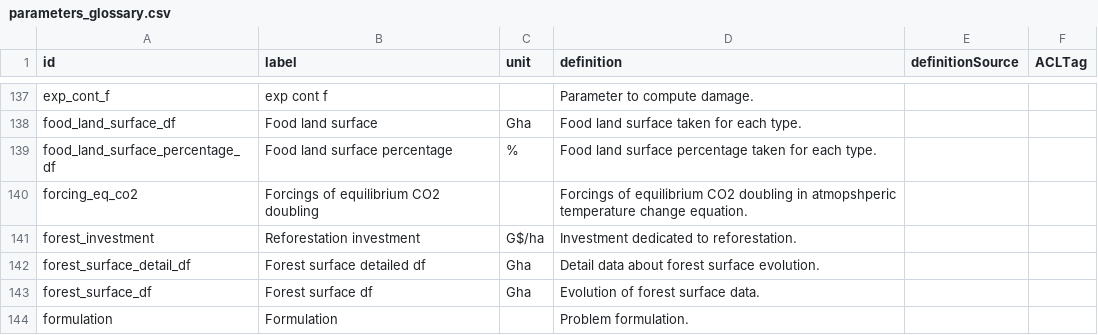
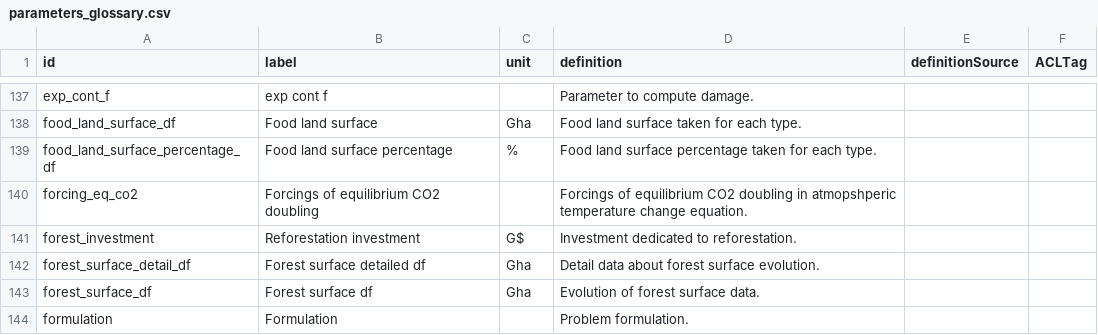
Before and after one commit to os-climate/witness-core, a CSV file: parameters_glossary.csv, drawn as a sheet; only a part is shown, gaps mark what is left out.

Commit message:
[Lost capital] Separate forest constraint
+ corect unit in parameter glossary
+ add tests

```diff
--- a/parameters_glossary.csv
+++ b/parameters_glossary.csv
@@ -140,3 +140,3 @@ food_land_surface_percentage_df,Food land surface percentage,%,Food land surface
 forcing_eq_co2,Forcings of equilibrium CO2 doubling,,Forcings of equilibrium CO2 doubling in atmopshperic temperature change equation.,,
-forest_investment,Reforestation investment,G$/ha,Investment dedicated to reforestation.,,
+forest_investment,Reforestation investment,G$,Investment dedicated to reforestation.,,
 forest_surface_detail_df,Forest surface detailed df,Gha,Detail data about forest surface evolution.,,
```
Also changed, not shown: 9 other files.
